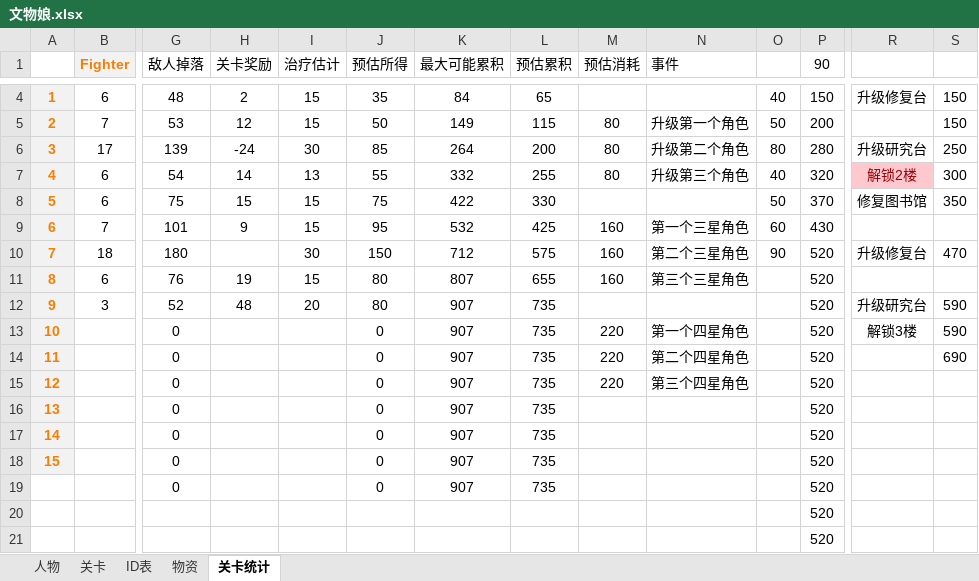
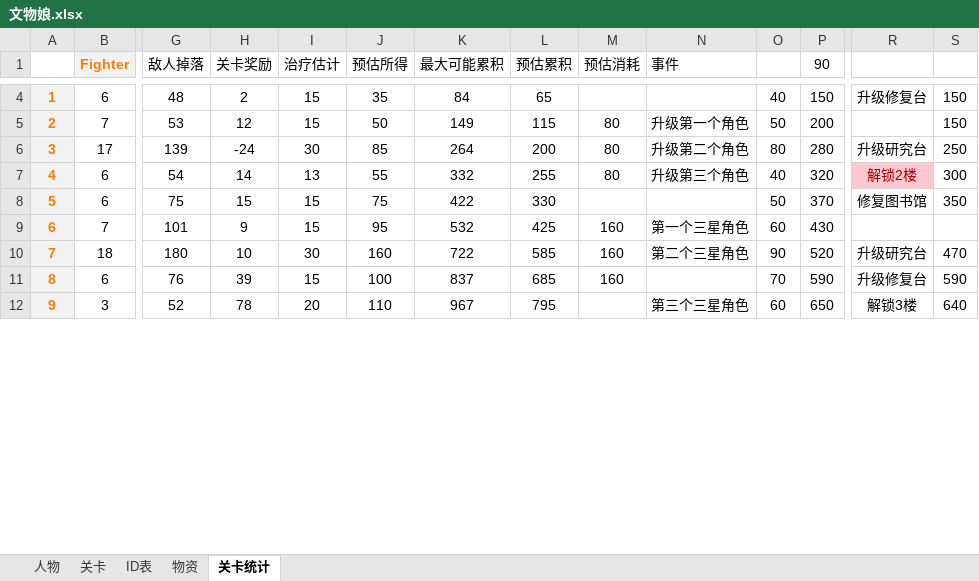
Before and after one commit to L1ttelY/CultureRelicGirls, an Excel workbook: 文物娘.xlsx, sheet 关卡统计, drawn as a sheet; only a part is shown, gaps mark what is left out; values as stored, in another font and other column widths than the file's, no borders; removed rows and columns are numbered as before the commit, all else as after; rows hold the shown columns only; the diff covers the shown part only; the diff names each change by its address in the sheet, - before the commit and + after, or states it on an @@ line.

```diff
--- a/文物娘.xlsx (sheet 关卡统计)
+++ b/文物娘.xlsx (sheet 关卡统计)
-H10 (关卡奖励): (empty)
+H10 (关卡奖励): 10
-J10 (预估所得): 150
+J10 (预估所得): 160
-K10 (最大可能累积): 712
+K10 (最大可能累积): 722
-L10 (预估累积): 575
+L10 (预估累积): 585
-R10: 升级修复台
+R10: 升级研究台
-H11 (关卡奖励): 19
+H11 (关卡奖励): 39
-J11 (预估所得): 80
+J11 (预估所得): 100
-K11 (最大可能累积): 807
+K11 (最大可能累积): 837
-L11 (预估累积): 655
+L11 (预估累积): 685
-N11 (事件): 第三个三星角色
+N11 (事件): (empty)
-O11: (empty)
+O11: 70
-P11 (90): 520
+P11 (90): 590
-R11: (empty)
+R11: 升级修复台
-S11: (empty)
+S11: 590
-H12 (关卡奖励): 48
+H12 (关卡奖励): 78
-J12 (预估所得): 80
+J12 (预估所得): 110
-K12 (最大可能累积): 907
+K12 (最大可能累积): 967
-L12 (预估累积): 735
+L12 (预估累积): 795
-N12 (事件): (empty)
+N12 (事件): 第三个三星角色
-O12: (empty)
+O12: 60
-P12 (90): 520
+P12 (90): 650
-R12: 升级研究台
+R12: 解锁3楼
-S12: 590
+S12: 640
-row 13: 10 |  | 0 |  |  | 0 | 907 | 735 | 220 | 第一个四星角色 |  | 520 | 解锁3楼 | 590
-row 14: 11 |  | 0 |  |  | 0 | 907 | 735 | 220 | 第二个四星角色 |  | 520 |  | 690
-row 15: 12 |  | 0 |  |  | 0 | 907 | 735 | 220 | 第三个四星角色 |  | 520
-row 16: 13 |  | 0 |  |  | 0 | 907 | 735 |  |  |  | 520
-row 17: 14 |  | 0 |  |  | 0 | 907 | 735 |  |  |  | 520
-row 18: 15 |  | 0 |  |  | 0 | 907 | 735 |  |  |  | 520
-row 19:  |  | 0 |  |  | 0 | 907 | 735 |  |  |  | 520
-row 20:  |  |  |  |  |  |  |  |  |  |  | 520
-row 21:  |  |  |  |  |  |  |  |  |  |  | 520
```
Also changed, not shown: 6 added rows, 1 removed row and 1 edited cell elsewhere in this sheet, sheet 人物, 5 other files.
